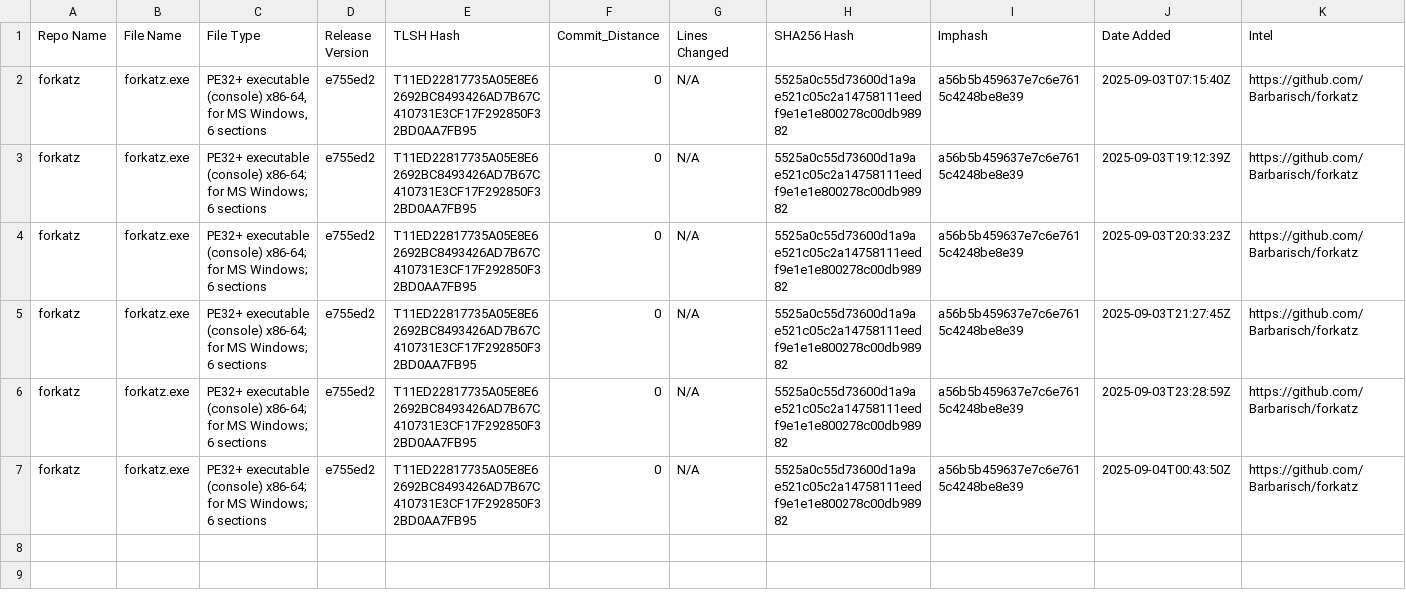
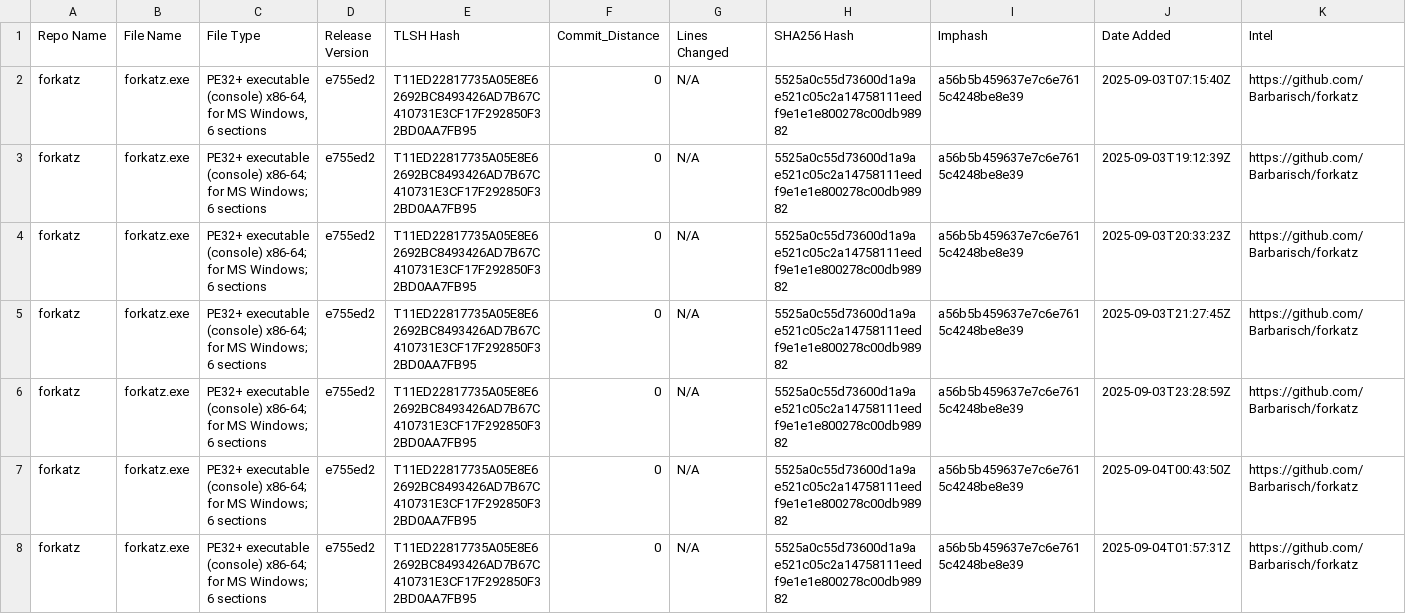
Before and after one commit to Magonia-Research/CelesTLSH-Hashes, a CSV file: forkatz/forkatz_tlsh_hashes.csv, drawn as a sheet.

Commit message:
Updated TLSH CSV for forkatz

```diff
--- a/forkatz/forkatz_tlsh_hashes.csv
+++ b/forkatz/forkatz_tlsh_hashes.csv
@@ -7 +7,2 @@ forkatz,forkatz.exe,PE32+ executable (console) x86-64; for MS Windows; 6 section
 forkatz,forkatz.exe,PE32+ executable (console) x86-64; for MS Windows; 6 sections,e755ed2,T11ED22817735A05E8E62692BC8493426AD7B67C410731E3CF17F292850F32BD0AA7FB95,0,N/A,5525a0c55d73600d1a9ae521c05c2a14758111eedf9e1e1e800278c00db98982,a56b5b459637e7c6e7615c4248be8e39,2025-09-04T00:43:50Z,https://github.com/Barbarisch/forkatz
+forkatz,forkatz.exe,PE32+ executable (console) x86-64; for MS Windows; 6 sections,e755ed2,T11ED22817735A05E8E62692BC8493426AD7B67C410731E3CF17F292850F32BD0AA7FB95,0,N/A,5525a0c55d73600d1a9ae521c05c2a14758111eedf9e1e1e800278c00db98982,a56b5b459637e7c6e7615c4248be8e39,2025-09-04T01:57:31Z,https://github.com/Barbarisch/forkatz
```
